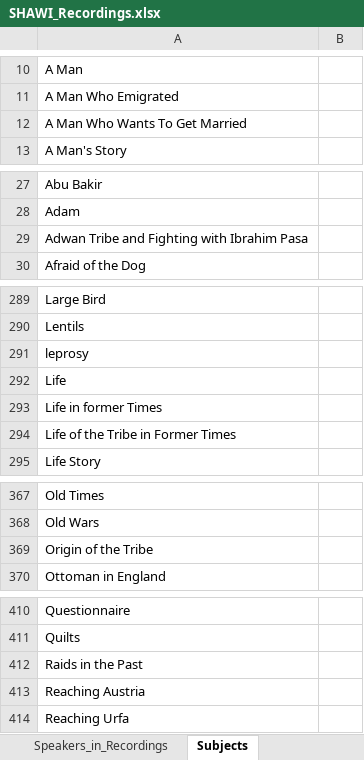
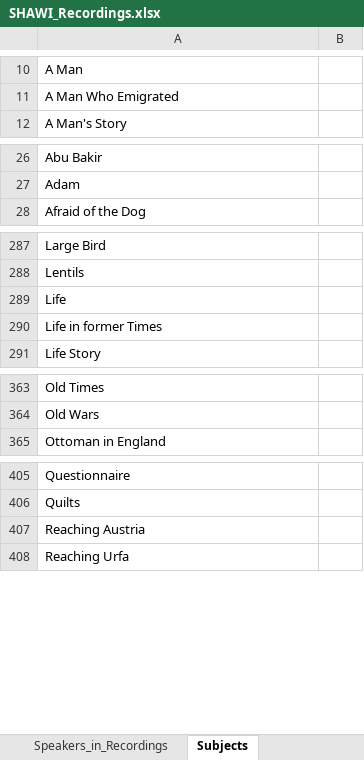
Before and after one commit to acdh-oeaw/shawi-data, an Excel workbook: 080_scripts_generic/080_01_ELAN2TEI/data/SHAWI_Recordings.xlsx, sheet Subjects, drawn as a sheet; only a part is shown, gaps mark what is left out; values as stored, in another font and other column widths than the file's, no borders; table styles not drawn; the diff covers the shown part only; the diff names each change by its address in the sheet, - before the commit and + after, or states it on an @@ line.

```diff
--- a/080_scripts_generic/080_01_ELAN2TEI/data/SHAWI_Recordings.xlsx (sheet Subjects)
+++ b/080_scripts_generic/080_01_ELAN2TEI/data/SHAWI_Recordings.xlsx (sheet Subjects)
-row 12: A Man Who Wants To Get Married
-row 29: Adwan Tribe and Fighting with Ibrahim Pasa
-row 291: leprosy
-row 294: Life of the Tribe in Former Times
-row 369: Origin of the Tribe
-row 412: Raids in the Past
```
Also changed, not shown: 1 removed row elsewhere in this sheet, sheet Recordings, sheet Workflow, sheet Speakers_in_Recordings, sheet Speakers, sheet Subjects_in_Recordings, 1 other file.
